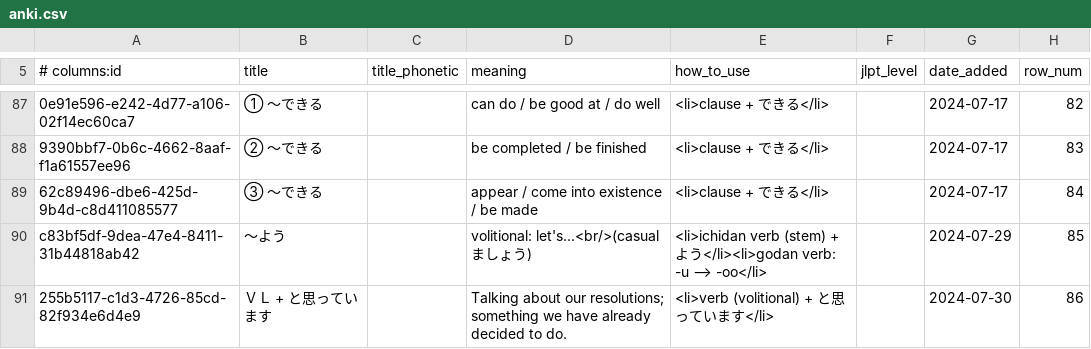
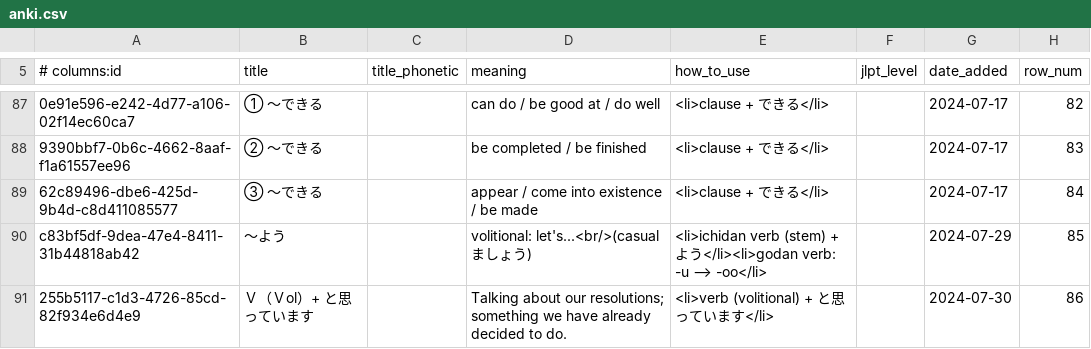
Before and after one commit to paploo/goi, a CSV file: files/grammar/anki.csv, drawn as a sheet; only a part is shown, gaps mark what is left out; the diff covers the shown part only; the diff names each change by its address in the sheet, - before the commit and + after, or states it on an @@ line.

Commit message:
Skirt grammar title rules by using half-width latin characters

```diff
--- a/files/grammar/anki.csv
+++ b/files/grammar/anki.csv
-B91 (title): ＶＬ + と思っています
+B91 (title): Ｖ（Ｖol）+ と思っています
```
Also changed, not shown: 4 edited cells elsewhere in this file, 2 other files.
